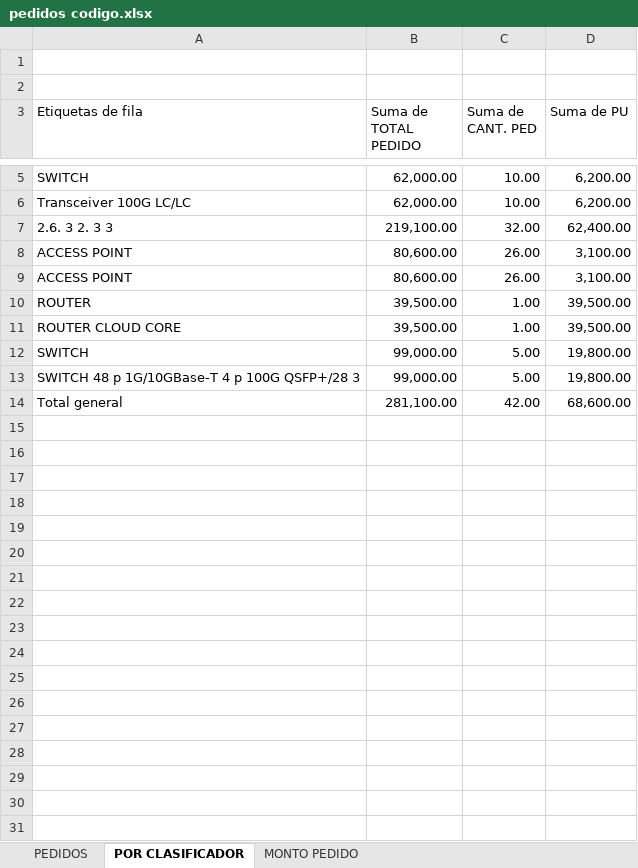
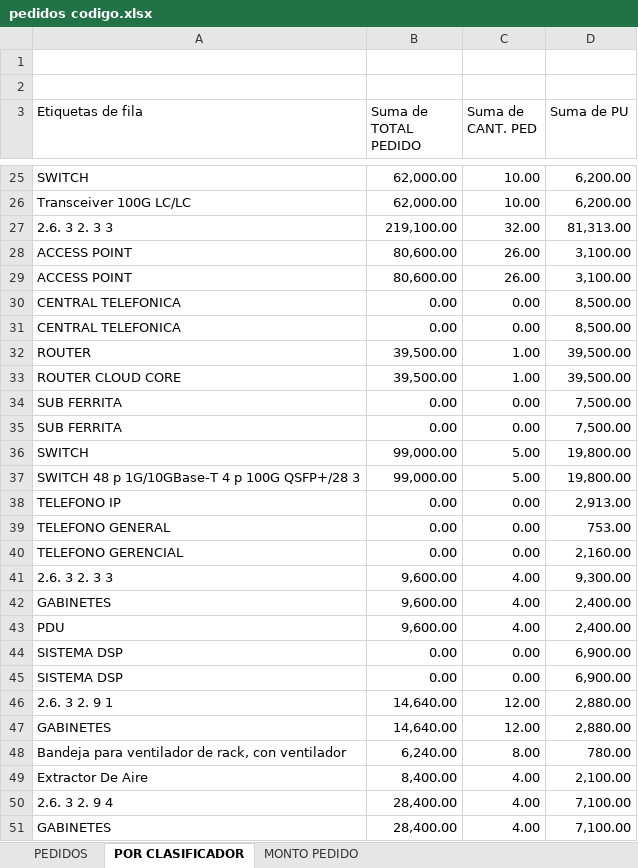
Before and after one commit to mrlivano/TIC-PALACIO, an Excel workbook: pedidos codigo.xlsx, sheet POR CLASIFICADOR, drawn as a sheet; only a part is shown, gaps mark what is left out; values as stored, in another font and other column widths than the file's, no borders; removed rows and columns are numbered as before the commit, all else as after; the diff covers the shown part only; the diff names each change by its address in the sheet, - before the commit and + after, or states it on an @@ line.

```diff
--- a/pedidos codigo.xlsx (sheet POR CLASIFICADOR)
+++ b/pedidos codigo.xlsx (sheet POR CLASIFICADOR)
-D27 (Suma de PU): 62,400.00
+D27 (Suma de PU): 81,313.00
+row 30: CENTRAL TELEFONICA | 0.00 | 0.00 | 8,500.00
+row 31: CENTRAL TELEFONICA | 0.00 | 0.00 | 8,500.00
+row 34: SUB FERRITA | 0.00 | 0.00 | 7,500.00
+row 35: SUB FERRITA | 0.00 | 0.00 | 7,500.00
-row 14: Total general | 281,100.00 | 42.00 | 68,600.00
+row 38: TELEFONO IP | 0.00 | 0.00 | 2,913.00
+row 39: TELEFONO GENERAL | 0.00 | 0.00 | 753.00
+row 40: TELEFONO GERENCIAL | 0.00 | 0.00 | 2,160.00
+row 41: 2.6. 3 2. 3 3 | 9,600.00 | 4.00 | 9,300.00
+row 42: GABINETES | 9,600.00 | 4.00 | 2,400.00
+row 43: PDU | 9,600.00 | 4.00 | 2,400.00
+row 44: SISTEMA DSP | 0.00 | 0.00 | 6,900.00
+row 45: SISTEMA DSP | 0.00 | 0.00 | 6,900.00
+row 46: 2.6. 3 2. 9 1 | 14,640.00 | 12.00 | 2,880.00
+row 47: GABINETES | 14,640.00 | 12.00 | 2,880.00
+row 48: Bandeja para ventilador de rack, con ventilador | 6,240.00 | 8.00 | 780.00
+row 49: Extractor De Aire | 8,400.00 | 4.00 | 2,100.00
+row 50: 2.6. 3 2. 9 4 | 28,400.00 | 4.00 | 7,100.00
+row 51: GABINETES | 28,400.00 | 4.00 | 7,100.00
```
Also changed, not shown: 25 added rows elsewhere in this sheet, sheet MONTO PEDIDO, TIC MUNICIPALIDAD PALACIO/PARTIDAS PRESUPUESTO 2024.xlsx.
